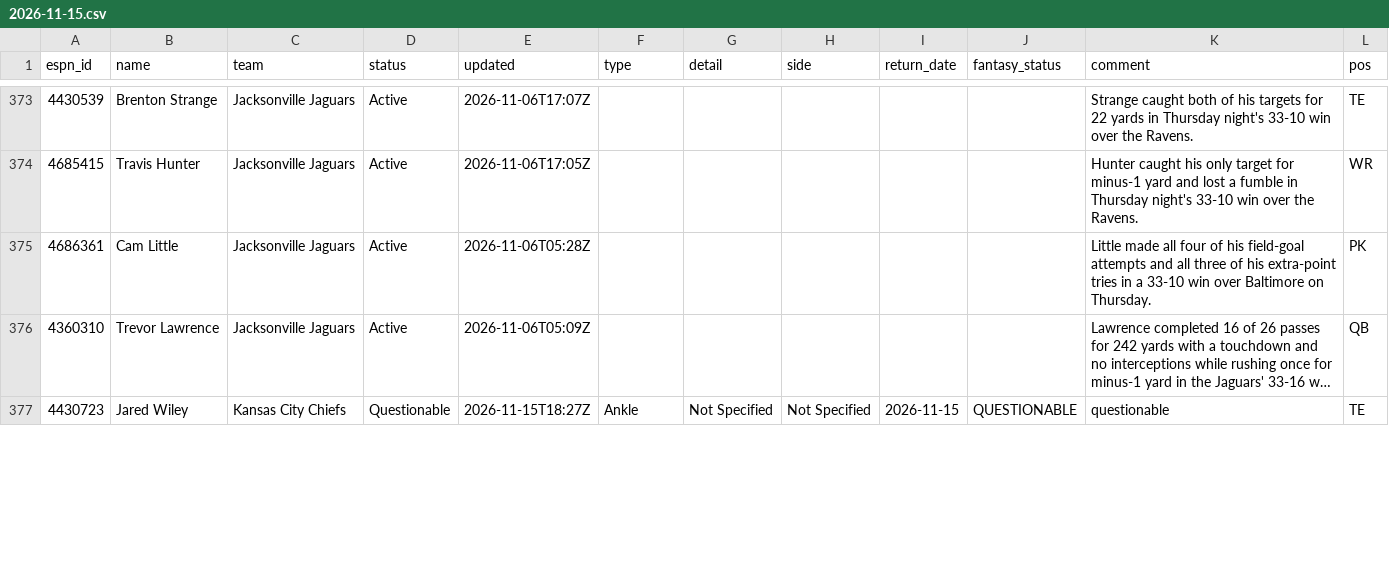
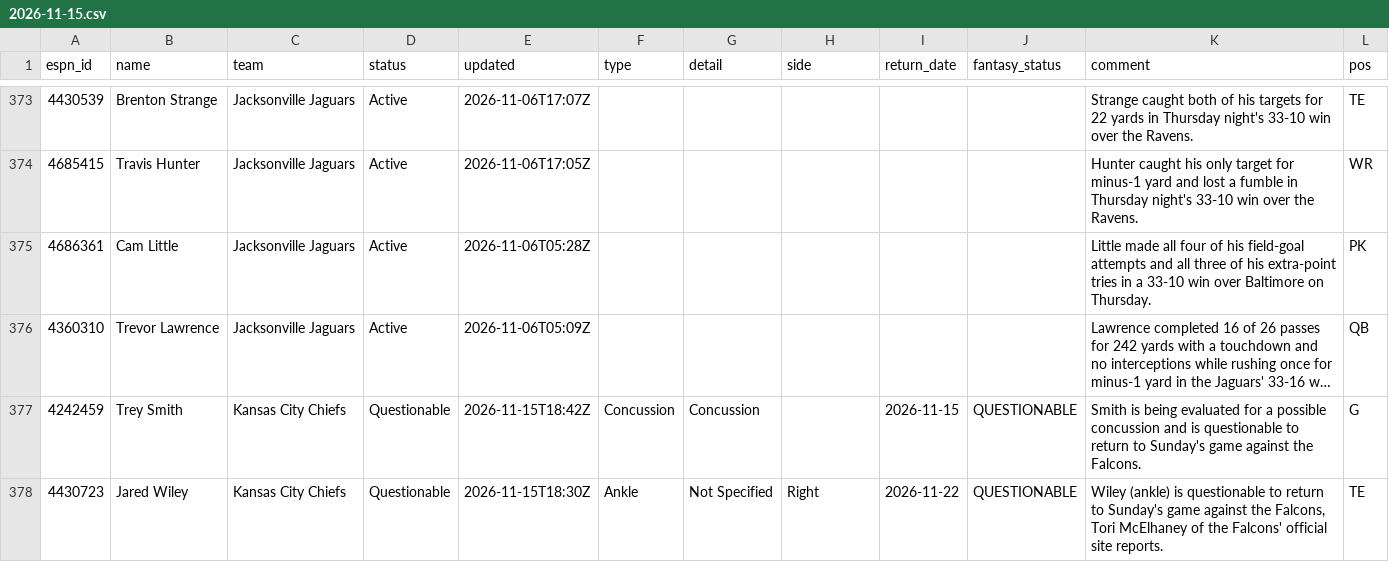
Before and after one commit to ChefJulio/nfl-edge, a CSV file: data/espn_injuries/2026-11-15.csv, drawn as a sheet; only a part is shown, gaps mark what is left out; long unchanged cells end in …; addresses are those after the commit; the diff covers the shown part only; the diff names each change by its address in the sheet, - before the commit and + after, or states it on an @@ line.

```diff
--- a/data/espn_injuries/2026-11-15.csv
+++ b/data/espn_injuries/2026-11-15.csv
+row 377: 4242459 | Trey Smith | Kansas City Chiefs | Questionable | 2026-11-15T18:42Z | Concussion | Concussion |  | 2026-11-15 | QUESTIONABLE | Smith is being evaluated for a possible concussion and is questionable to return to Sunday's game against the Falcons. | G
-E378 (updated): 2026-11-15T18:27Z
+E378 (updated): 2026-11-15T18:30Z
-H378 (side): Not Specified
+H378 (side): Right
-I378 (return_date): 2026-11-15
+I378 (return_date): 2026-11-22
-K378 (comment): questionable
+K378 (comment): Wiley (ankle) is questionable to return to Sunday's game against the Falcons, Tori McElhaney of the Falcons' official site reports.
```
Also changed, not shown: 5 added rows, 6 removed rows and 15 edited cells elsewhere in this file, 3 other files.
